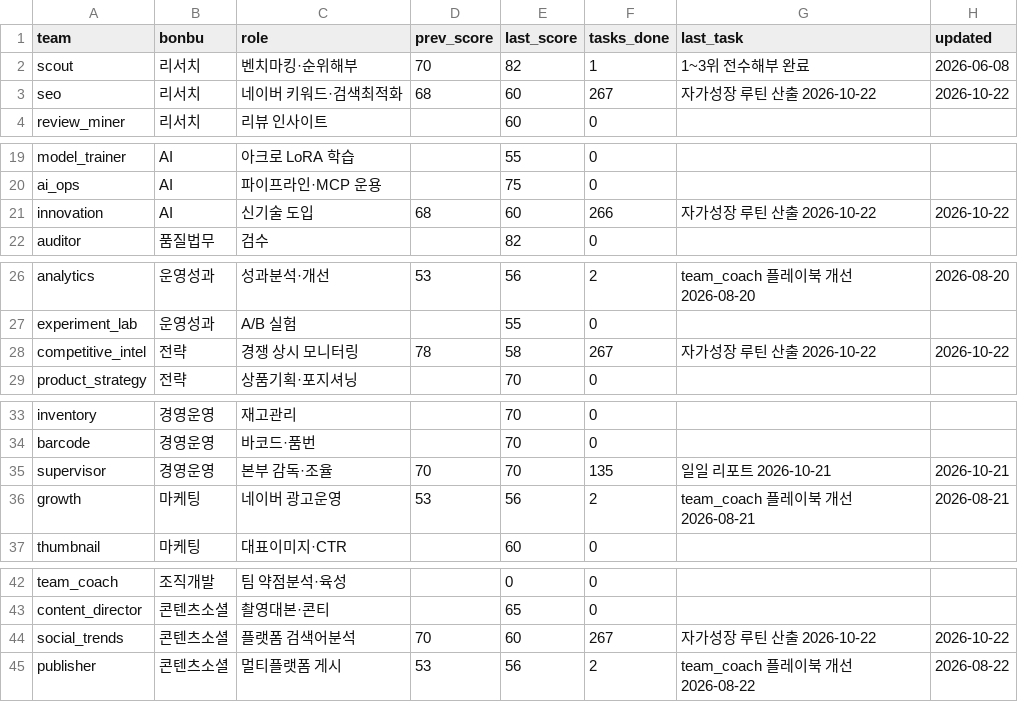
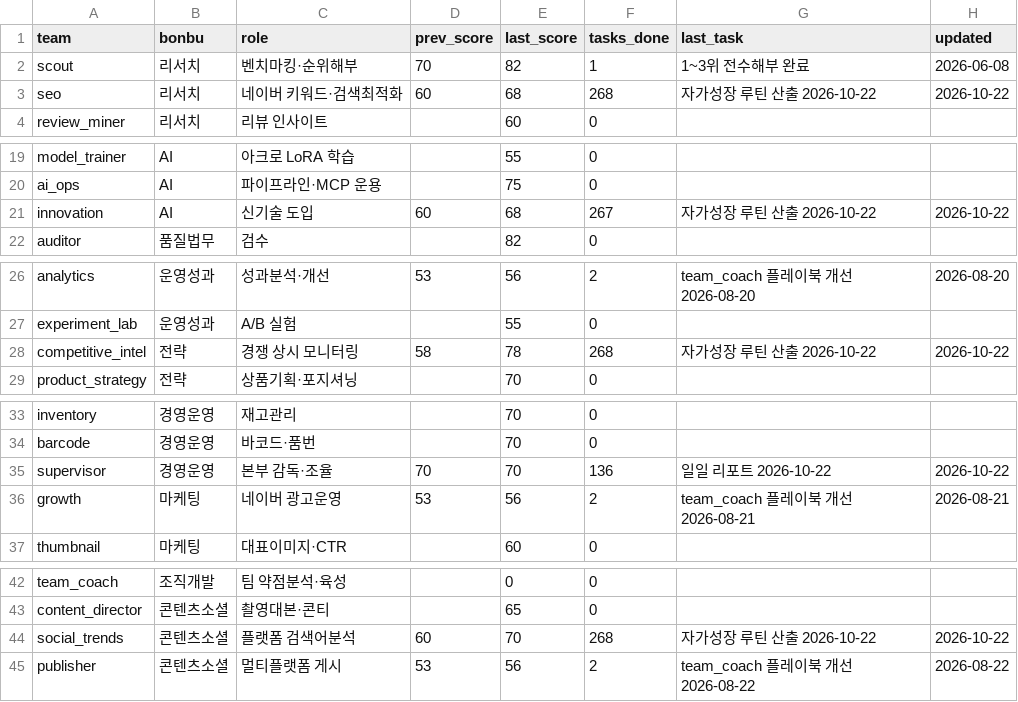
Before and after one commit to kojinsik112-byte/edge-company, a CSV file: business-ops/performance/scorecard.csv, drawn as a sheet; only a part is shown, gaps mark what is left out.

```diff
--- a/business-ops/performance/scorecard.csv
+++ b/business-ops/performance/scorecard.csv
@@ -2,3 +2,3 @@ team,bonbu,role,prev_score,last_score,tasks_done,last_task,updated
 scout,리서치,벤치마킹·순위해부,70,82,1,1~3위 전수해부 완료,2026-06-08
-seo,리서치,네이버 키워드·검색최적화,68,60,267,자가성장 루틴 산출 2026-10-22,2026-10-22
+seo,리서치,네이버 키워드·검색최적화,60,68,268,자가성장 루틴 산출 2026-10-22,2026-10-22
 review_miner,리서치,리뷰 인사이트,,60,0,,
@@ -20,3 +20,3 @@ model_trainer,AI,아크로 LoRA 학습,,55,0,,
 ai_ops,AI,파이프라인·MCP 운용,,75,0,,
-innovation,AI,신기술 도입,68,60,266,자가성장 루틴 산출 2026-10-22,2026-10-22
+innovation,AI,신기술 도입,60,68,267,자가성장 루틴 산출 2026-10-22,2026-10-22
 auditor,품질법무,검수,,82,0,,
@@ -27,3 +27,3 @@ analytics,운영성과,성과분석·개선,53,56,2,team_coach 플레이북 개
 experiment_lab,운영성과,A/B 실험,,55,0,,
-competitive_intel,전략,경쟁 상시 모니터링,78,58,267,자가성장 루틴 산출 2026-10-22,2026-10-22
+competitive_intel,전략,경쟁 상시 모니터링,58,78,268,자가성장 루틴 산출 2026-10-22,2026-10-22
 product_strategy,전략,상품기획·포지셔닝,,70,0,,
@@ -34,3 +34,3 @@ inventory,경영운영,재고관리,,70,0,,
 barcode,경영운영,바코드·품번,,70,0,,
-supervisor,경영운영,본부 감독·조율,70,70,135,일일 리포트 2026-10-21,2026-10-21
+supervisor,경영운영,본부 감독·조율,70,70,136,일일 리포트 2026-10-22,2026-10-22
 growth,마케팅,네이버 광고운영,53,56,2,team_coach 플레이북 개선 2026-08-21,2026-08-21
@@ -43,3 +43,3 @@ team_coach,조직개발,팀 약점분석·육성,,0,0,,
 content_director,콘텐츠소셜,촬영대본·콘티,,65,0,,
-social_trends,콘텐츠소셜,플랫폼 검색어분석,70,60,267,자가성장 루틴 산출 2026-10-22,2026-10-22
+social_trends,콘텐츠소셜,플랫폼 검색어분석,60,70,268,자가성장 루틴 산출 2026-10-22,2026-10-22
 publisher,콘텐츠소셜,멀티플랫폼 게시,53,56,2,team_coach 플레이북 개선 2026-08-22,2026-08-22
```
Also changed, not shown: 4 other files.
